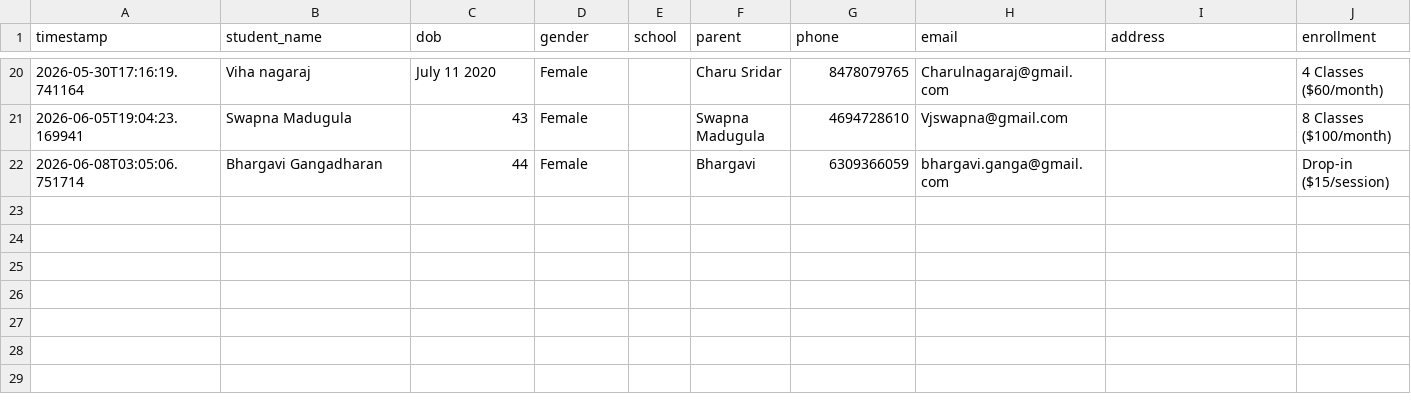
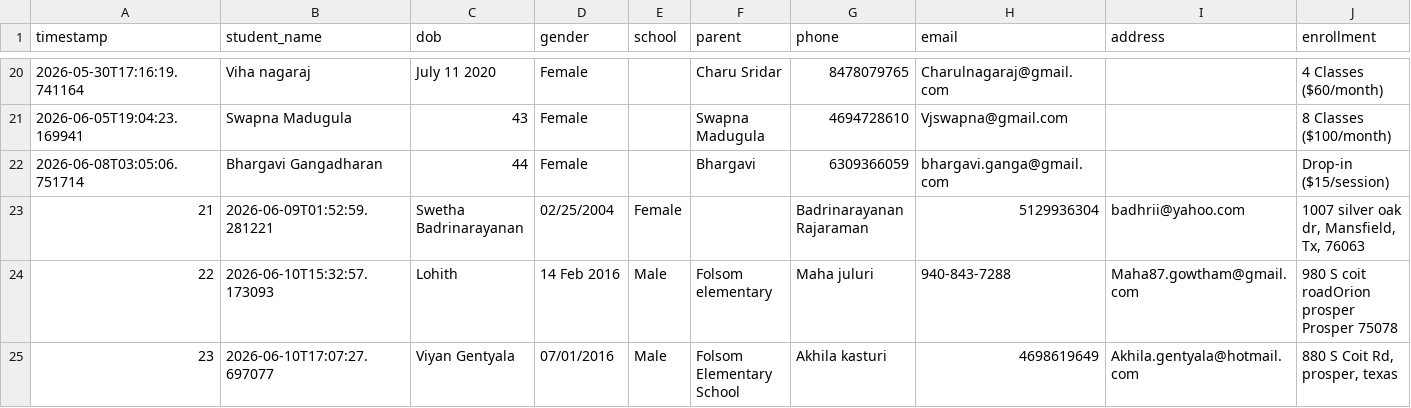
Before and after one commit to rekharaomahendran-hash/AARA_ADS, a CSV file: data1/registrations.csv, drawn as a sheet; only a part is shown, gaps mark what is left out; rows hold the shown columns only; the diff names each change by its address in the sheet, - before the commit and + after, or states it on an @@ line.

Commit message:
Add new registrations to registrations.csv

```diff
--- a/data1/registrations.csv
+++ b/data1/registrations.csv
+row 23: 21 | 2026-06-09T01:52:59.281221 | Swetha Badrinarayanan | 02/25/2004 | Female |  | Badrinarayanan Rajaraman | 5129936304 | badhrii@yahoo.com | 1007 silver oak dr, Mansfield, Tx, 76063
+row 24: 22 | 2026-06-10T15:32:57.173093 | Lohith | 14 Feb 2016 | Male | Folsom elementary | Maha juluri | 940-843-7288 | Maha87.gowtham@gmail.com | 980 S coit roadOrion prosper Prosper 75078
+row 25: 23 | 2026-06-10T17:07:27.697077 | Viyan Gentyala | 07/01/2016 | Male | Folsom Elementary School | Akhila kasturi | 4698619649 | Akhila.gentyala@hotmail.com | 880 S Coit Rd, prosper, texas
```
